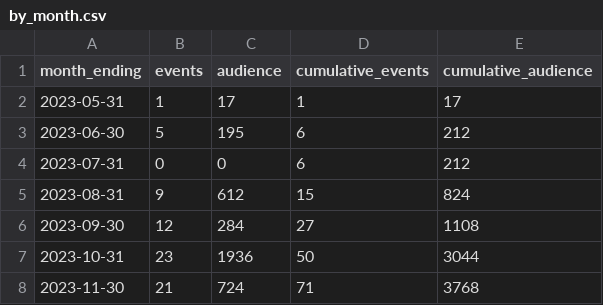
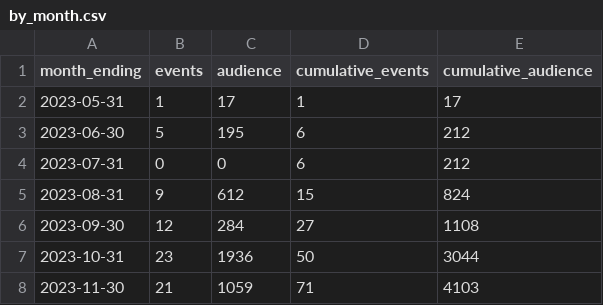
Before and after one commit to open-innovations/leeds-2023, a CSV file: docs/metrics/events/smeaton-300/_data/events/by_month.csv, drawn as a sheet.

```diff
--- a/docs/metrics/events/smeaton-300/_data/events/by_month.csv
+++ b/docs/metrics/events/smeaton-300/_data/events/by_month.csv
@@ -7,2 +7,2 @@ month_ending,events,audience,cumulative_events,cumulative_audience
 2023-10-31,23,1936,50,3044
-2023-11-30,21,724,71,3768
+2023-11-30,21,1059,71,4103
```
Also changed, not shown: data/metrics/events/master/all.csv, data/metrics/events/tickets/orders.csv, 30 other files.
